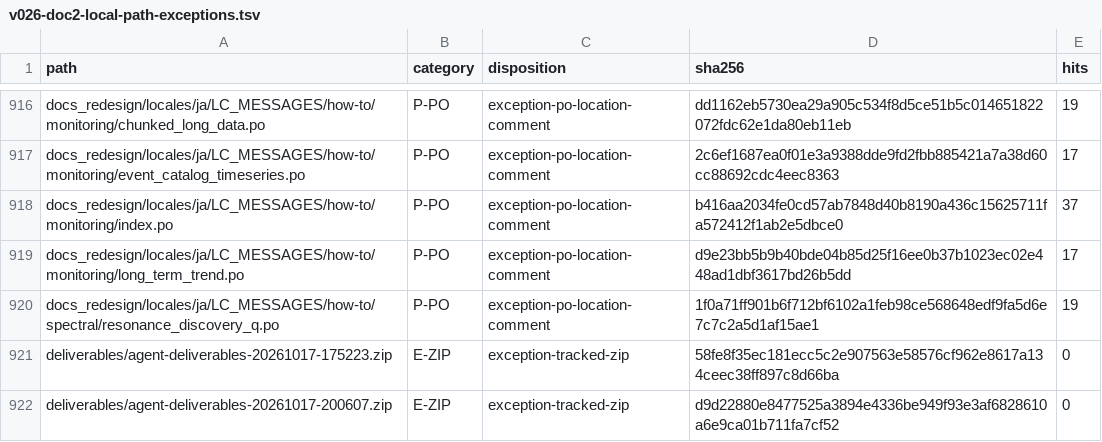
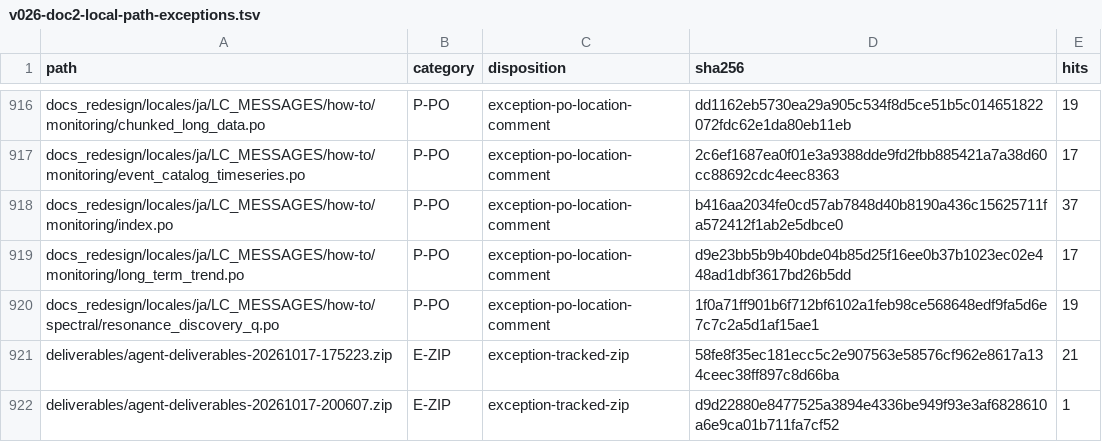
Before and after one commit to tatsuki-washimi/gwexpy, a TSV file: docs/developers/plans/manifests/v026-doc2-local-path-exceptions.tsv, drawn as a sheet; only a part is shown, gaps mark what is left out.

```diff
--- a/docs/developers/plans/manifests/v026-doc2-local-path-exceptions.tsv
+++ b/docs/developers/plans/manifests/v026-doc2-local-path-exceptions.tsv
@@ -920,3 +920,3 @@ docs_redesign/locales/ja/LC_MESSAGES/how-to/monitoring/long_term_trend.po	P-PO	e
 docs_redesign/locales/ja/LC_MESSAGES/how-to/spectral/resonance_discovery_q.po	P-PO	exception-po-location-comment	1f0a71ff901b6f712bf6102a1feb98ce568648edf9fa5d6e7c7c2a5d1af15ae1	19
-deliverables/agent-deliverables-20261017-175223.zip	E-ZIP	exception-tracked-zip	58fe8f35ec181ecc5c2e907563e58576cf962e8617a134ceec38ff897c8d66ba	0
-deliverables/agent-deliverables-20261017-200607.zip	E-ZIP	exception-tracked-zip	d9d22880e8477525a3894e4336be949f93e3af6828610a6e9ca01b711fa7cf52	0
+deliverables/agent-deliverables-20261017-175223.zip	E-ZIP	exception-tracked-zip	58fe8f35ec181ecc5c2e907563e58576cf962e8617a134ceec38ff897c8d66ba	21
+deliverables/agent-deliverables-20261017-200607.zip	E-ZIP	exception-tracked-zip	d9d22880e8477525a3894e4336be949f93e3af6828610a6e9ca01b711fa7cf52	1
```
Also changed, not shown: 9 other files.
